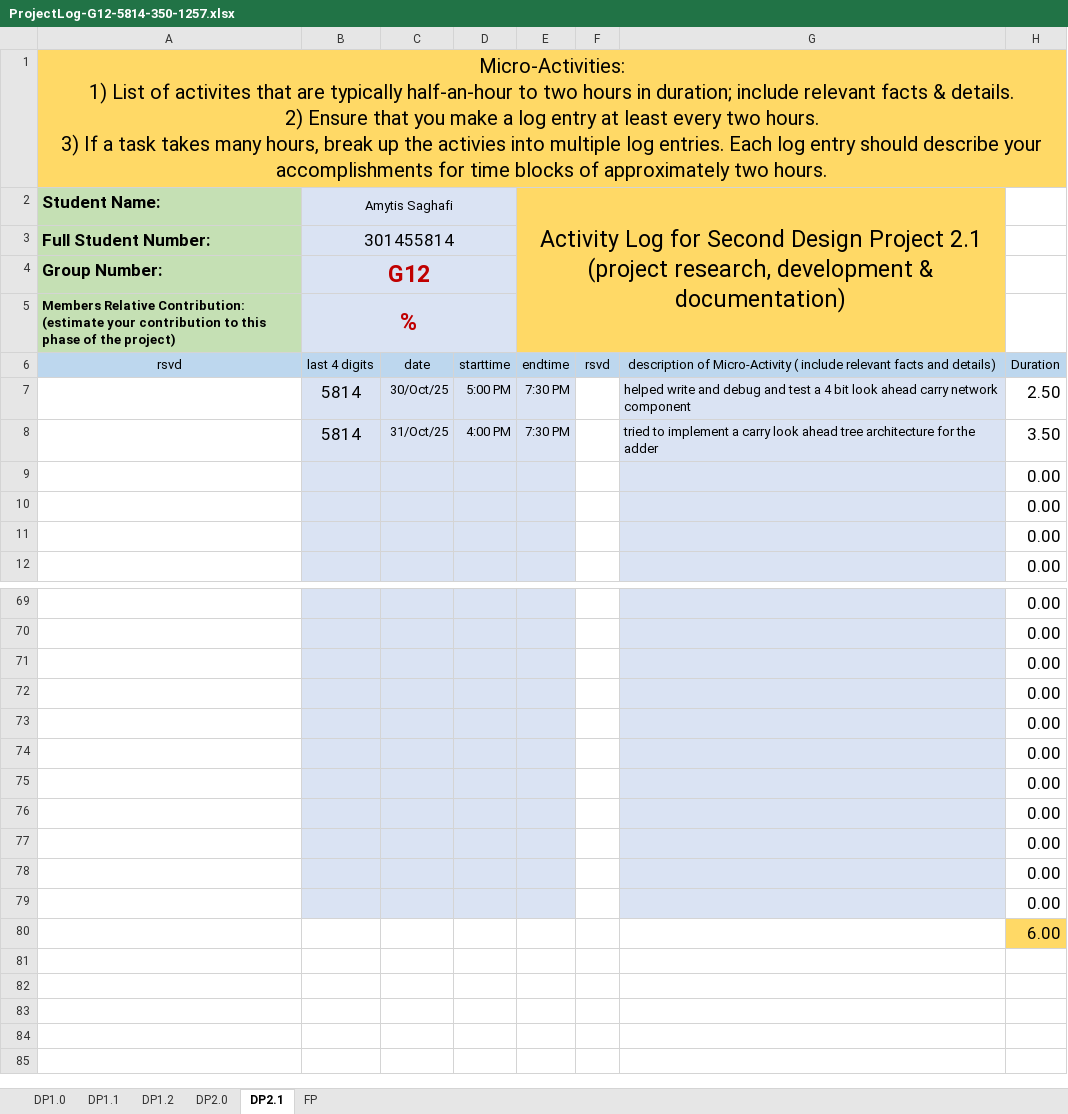
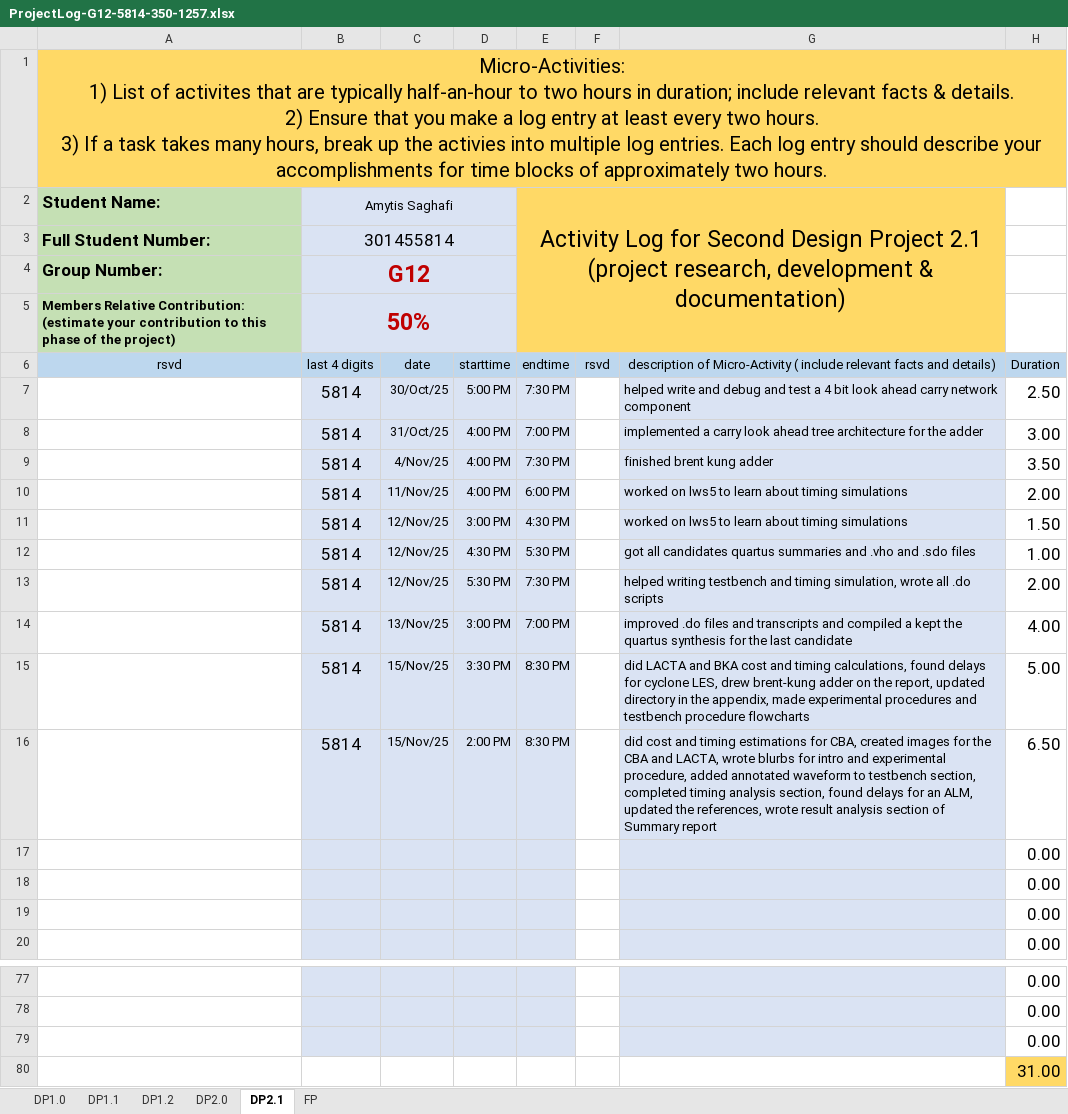
Before and after one commit to amytis25/Digital_Systems_Design, an Excel workbook: DP2/submissions/DP2.1/DP2-G12-350-1257/DP2/Documentation/ProjectLog-G12-5814-350-1257.xlsx, sheet DP2.1, drawn as a sheet; only a part is shown, gaps mark what is left out; values as stored, in another font and other column widths than the file's, no borders; conditional formats not drawn; removed rows and columns are numbered as before the commit, all else as after; the diff names each change by its address in the sheet, - before the commit and + after, or states it on an @@ line.

```diff
--- a/DP2/submissions/DP2.1/DP2-G12-350-1257/DP2/Documentation/ProjectLog-G12-5814-350-1257.xlsx (sheet DP2.1)
+++ b/DP2/submissions/DP2.1/DP2-G12-350-1257/DP2/Documentation/ProjectLog-G12-5814-350-1257.xlsx (sheet DP2.1)
-B5 (Amytis Saghafi): %
+B5 (Amytis Saghafi): 50%
+row 8:  | 5814 | 31/Oct/25 | 4:00 PM | 7:00 PM |  | implemented a carry look ahead tree architecture for the adder | 3.00
-C9: 31/Oct/25
+C9: 4/Nov/25
-G9: tried to implement a carry look ahead tree architecture for the adder
+G9: finished brent kung adder
+row 10:  | 5814 | 11/Nov/25 | 4:00 PM | 6:00 PM |  | worked on lws5 to learn about timing simulations | 2.00
+row 11:  | 5814 | 12/Nov/25 | 3:00 PM | 4:30 PM |  | worked on lws5 to learn about timing simulations | 1.50
+row 12:  | 5814 | 12/Nov/25 | 4:30 PM | 5:30 PM |  | got all candidates quartus summaries and .vho and .sdo files | 1.00
+row 13:  | 5814 | 12/Nov/25 | 5:30 PM | 7:30 PM |  | helped writing testbench and timing simulation, wrote all .do scripts | 2.00
+row 14:  | 5814 | 13/Nov/25 | 3:00 PM | 7:00 PM |  | improved .do files and transcripts and compiled a kept the quartus synthesis for the last candidate | 4.00
+row 15:  | 5814 | 15/Nov/25 | 3:30 PM | 8:30 PM |  | did LACTA and BKA cost and timing calculations, found delays for cyclone LES, drew brent-kung adder on the report, updated directory in the appendix, made experimental procedures and testbench procedure flowcharts | 5.00
+row 16:  | 5814 | 15/Nov/25 | 2:00 PM | 8:30 PM |  | did cost and timing estimations for CBA, created images for the CBA and LACTA, wrote blurbs for intro and experimental procedure, added annotated waveform to testbench section, completed timing analysis section, found delays for an ALM, updated the references, wrote result analysis section of Summary report | 6.50
-B80:E80 fill: #DAE3F3
+B80:E80 fill: none
-G80 fill: #DAE3F3
+G80 fill: none
-H80: 0.00
+H80: 31.00
-H80 fill: none
+H80 fill: #FFD966
-row 73:  |  |  |  |  |  |  | 0.00
-row 74:  |  |  |  |  |  |  | 0.00
-row 75:  |  |  |  |  |  |  | 0.00
-row 76:  |  |  |  |  |  |  | 0.00
-row 77:  |  |  |  |  |  |  | 0.00
-row 78:  |  |  |  |  |  |  | 0.00
-row 79:  |  |  |  |  |  |  | 0.00
-row 80:  |  |  |  |  |  |  | 6.00
```
Also changed, not shown: formulas that keep their value, DP2/submissions/DP2.1/DP2-G12-350-1257/DP2/Documentation/ProjectLog-G12-4255-350-1257.xlsx, DP2/submissions/DP2.1/DP2-G12-350-1257/DP2/Documentation/ProjectLog-G12-4671-350-1257.xlsx, 43 other files.
